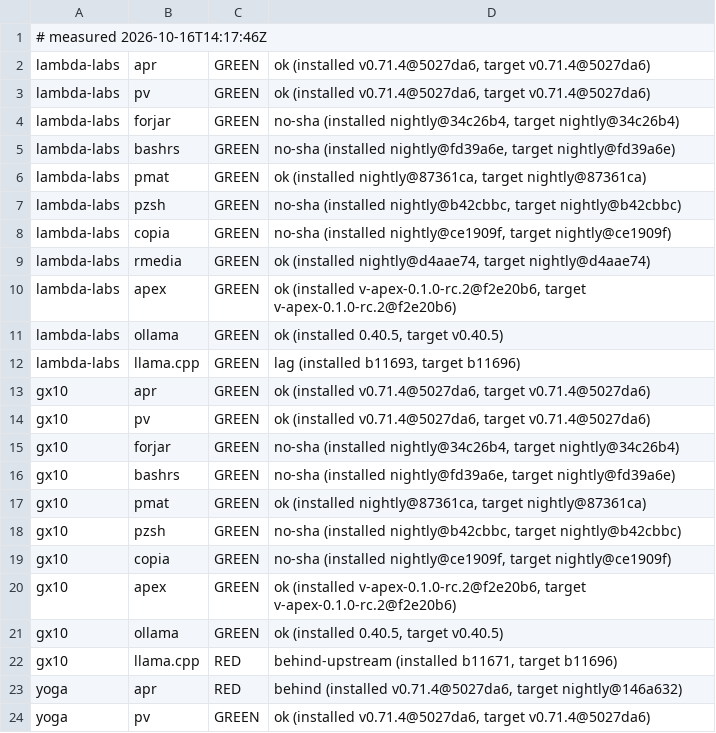
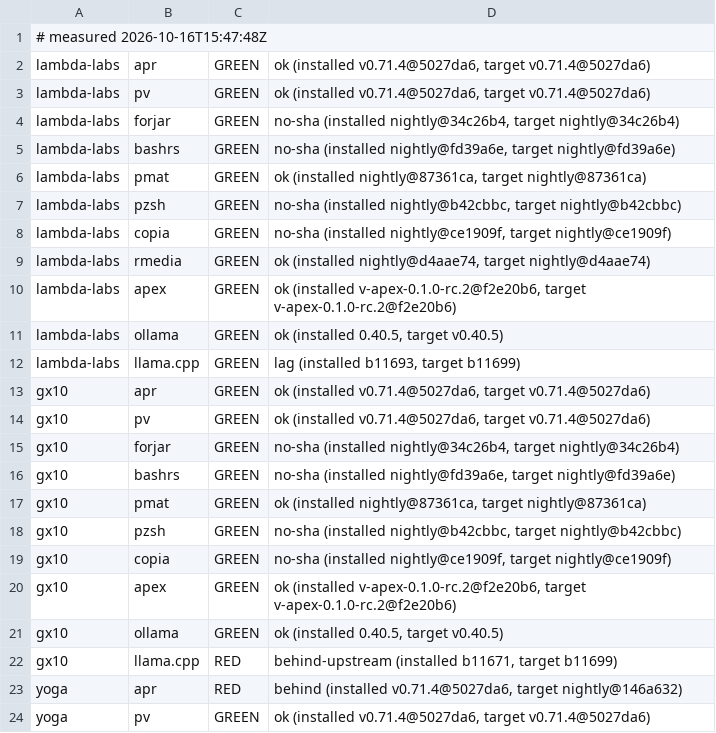
Before and after one commit to Zahgon/aprender, a TSV file: fleet/cells.tsv, drawn as a sheet; only a part is shown.

Commit message:
fleet cells 2026-10-16T15:47:48Z (fleet-drift)

```diff
--- a/fleet/cells.tsv
+++ b/fleet/cells.tsv
@@ -1,2 +1,2 @@
-# measured 2026-10-16T14:17:46Z
+# measured 2026-10-16T15:47:48Z
 lambda-labs	apr	GREEN	ok (installed v0.71.4@5027da6, target v0.71.4@5027da6)
@@ -11,3 +11,3 @@ lambda-labs	apex	GREEN	ok (installed v-apex-0.1.0-rc.2@f2e20b6, target v-apex-0.
 lambda-labs	ollama	GREEN	ok (installed 0.40.5, target v0.40.5)
-lambda-labs	llama.cpp	GREEN	lag (installed b11693, target b11696)
+lambda-labs	llama.cpp	GREEN	lag (installed b11693, target b11699)
 gx10	apr	GREEN	ok (installed v0.71.4@5027da6, target v0.71.4@5027da6)
@@ -21,3 +21,3 @@ gx10	apex	GREEN	ok (installed v-apex-0.1.0-rc.2@f2e20b6, target v-apex-0.1.0-rc.
 gx10	ollama	GREEN	ok (installed 0.40.5, target v0.40.5)
-gx10	llama.cpp	RED	behind-upstream (installed b11671, target b11696)
+gx10	llama.cpp	RED	behind-upstream (installed b11671, target b11699)
 yoga	apr	RED	behind (installed v0.71.4@5027da6, target nightly@146a632)
```
